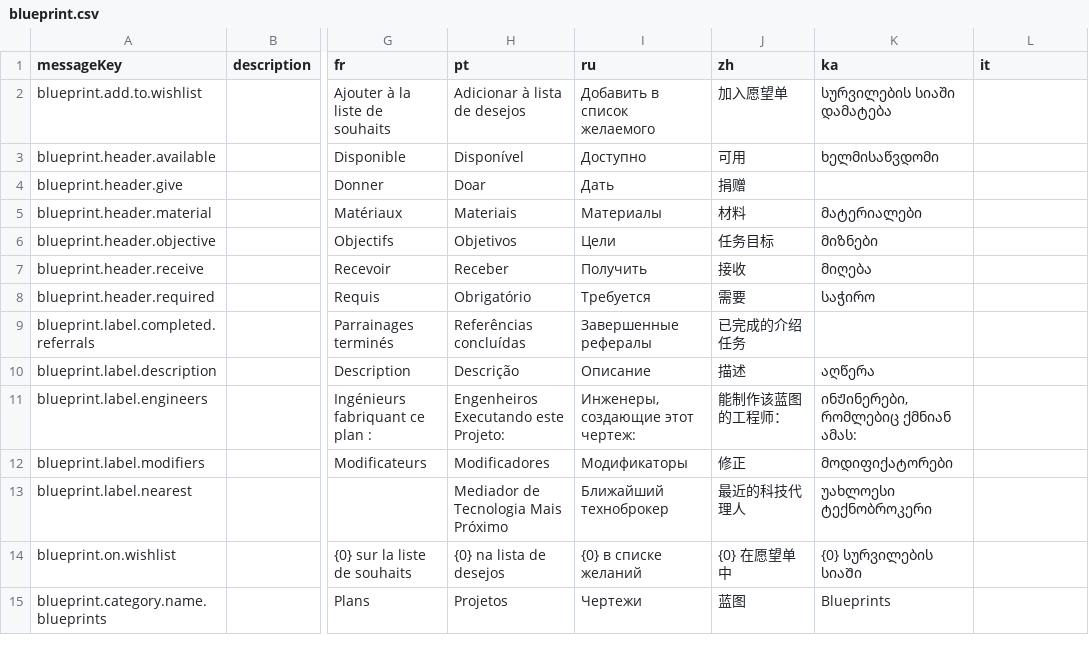
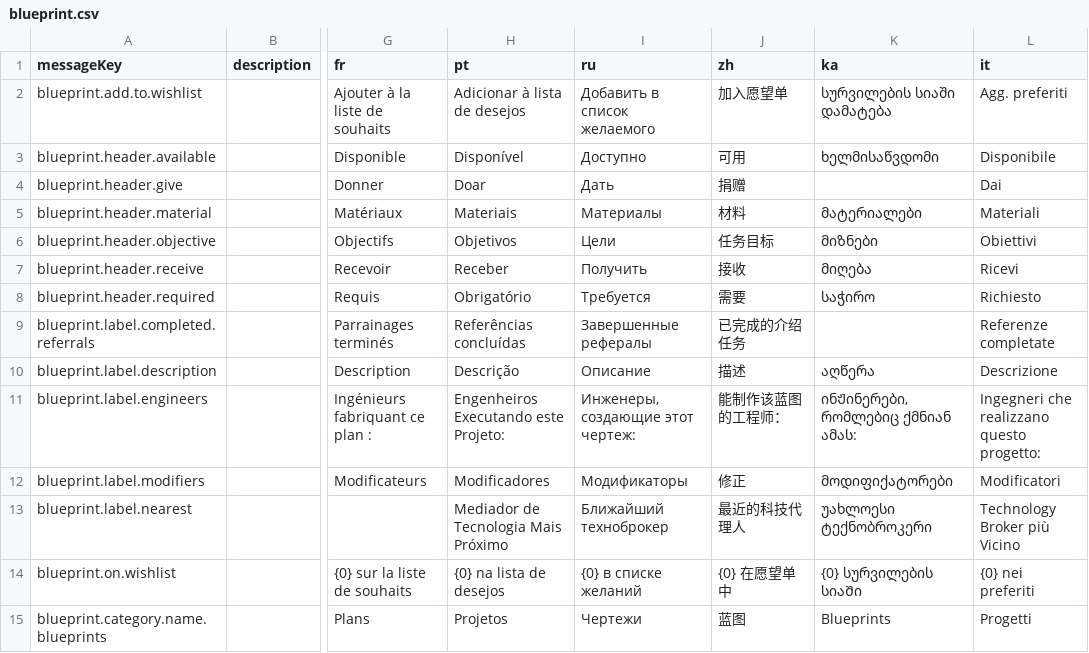
Before and after one commit to jixxed/ed-odyssey-materials-helper, a CSV file: application/src/main/resources/locale/blueprint.csv, drawn as a sheet; only a part is shown, gaps mark what is left out; the diff covers the shown part only; the diff names each change by its address in the sheet, - before the commit and + after, or states it on an @@ line.

```diff
--- a/application/src/main/resources/locale/blueprint.csv
+++ b/application/src/main/resources/locale/blueprint.csv
-L2 (it): (empty)
+L2 (it): Agg. preferiti
-L3 (it): (empty)
+L3 (it): Disponibile
-L4 (it): (empty)
+L4 (it): Dai
-L5 (it): (empty)
+L5 (it): Materiali
-L6 (it): (empty)
+L6 (it): Obiettivi
-L7 (it): (empty)
+L7 (it): Ricevi
-L8 (it): (empty)
+L8 (it): Richiesto
-L9 (it): (empty)
+L9 (it): Referenze completate
-L10 (it): (empty)
+L10 (it): Descrizione
-L11 (it): (empty)
+L11 (it): Ingegneri che realizzano questo progetto:
-L12 (it): (empty)
+L12 (it): Modificatori
-L13 (it): (empty)
+L13 (it): Technology Broker più Vicino
-L14 (it): (empty)
+L14 (it): {0} nei preferiti
-L15 (it): (empty)
+L15 (it): Progetti
```
Also changed, not shown: 26 edited cells elsewhere in this file, application/src/main/resources/locale/blueprint/horizons/type.names.csv, application/src/main/resources/locale/blueprint/odyssey/names.csv, 29 other files.
